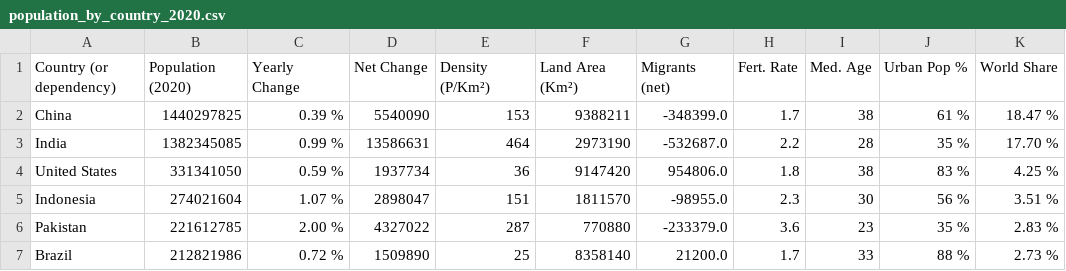
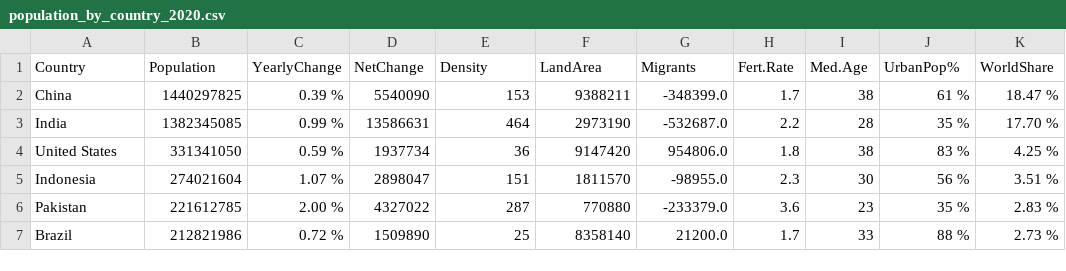
Before and after one commit to renzodamgo/DMI-TF-Dataset, a CSV file: population_by_country_2020.csv, drawn as a sheet; only a part is shown.

Commit message:
Add files via upload

```diff
--- a/population_by_country_2020.csv
+++ b/population_by_country_2020.csv
@@ -1,2 +1,2 @@
-Country (or dependency),Population (2020),Yearly Change,Net Change,Density (P/Km²),Land Area (Km²),Migrants (net),Fert. Rate,Med. Age,Urban Pop %,World Share
+Country,Population,YearlyChange,NetChange,Density,LandArea,Migrants,Fert.Rate,Med.Age,UrbanPop%,WorldShare
 China,1440297825,0.39 %,5540090,153,9388211,-348399.0,1.7,38,61 %,18.47 %
```
